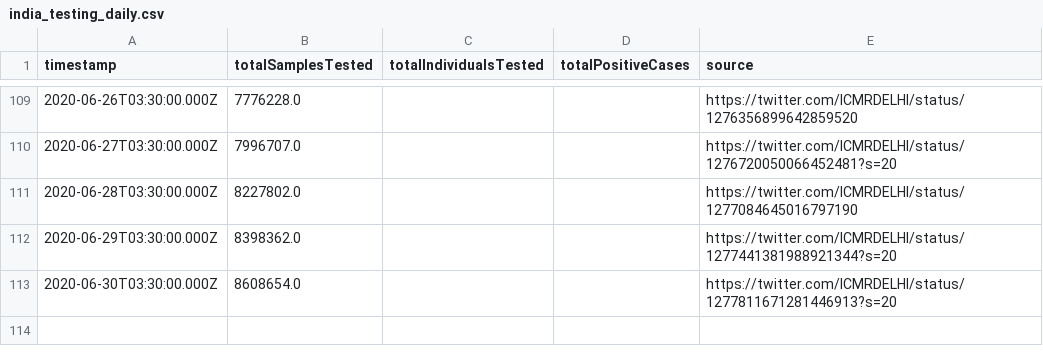
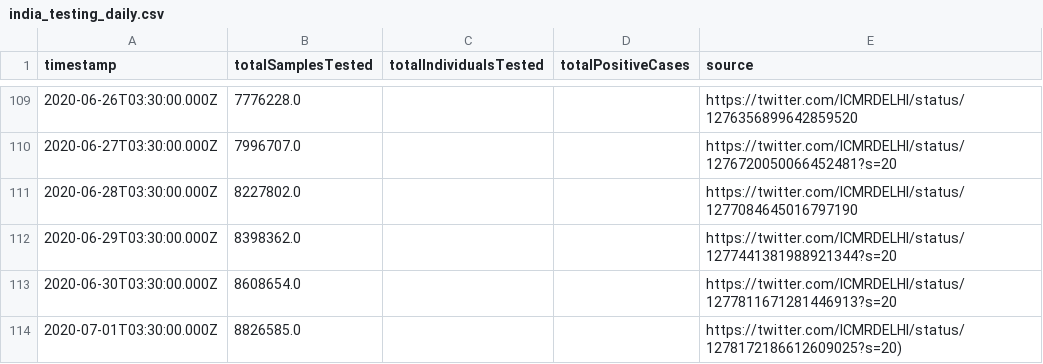
Before and after one commit to ianforme/india-covid-ql-helper, a CSV file: india_testing_daily.csv, drawn as a sheet; only a part is shown, gaps mark what is left out; the diff names each change by its address in the sheet, - before the commit and + after, or states it on an @@ line.

Commit message:
update

```diff
--- a/india_testing_daily.csv
+++ b/india_testing_daily.csv
+row 114: 2020-07-01T03:30:00.000Z | 8826585.0 |  |  | https://twitter.com/ICMRDELHI/status/1278172186612609025?s=20)
```
